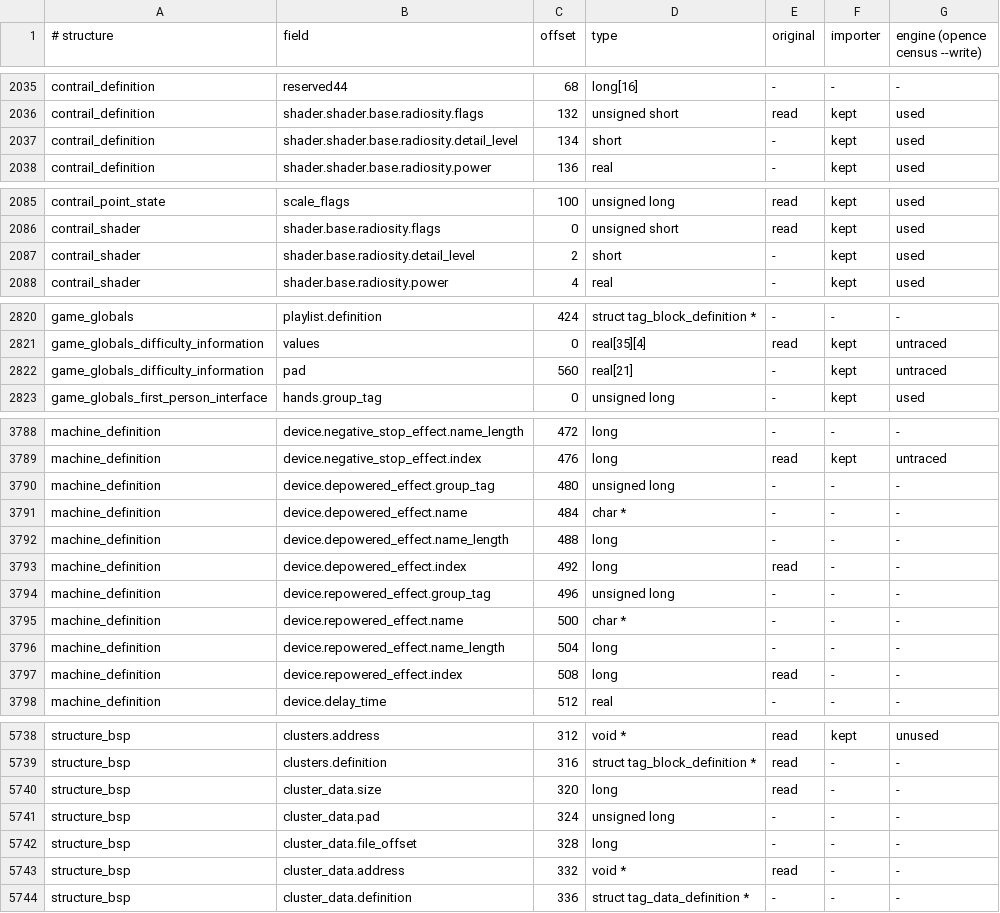
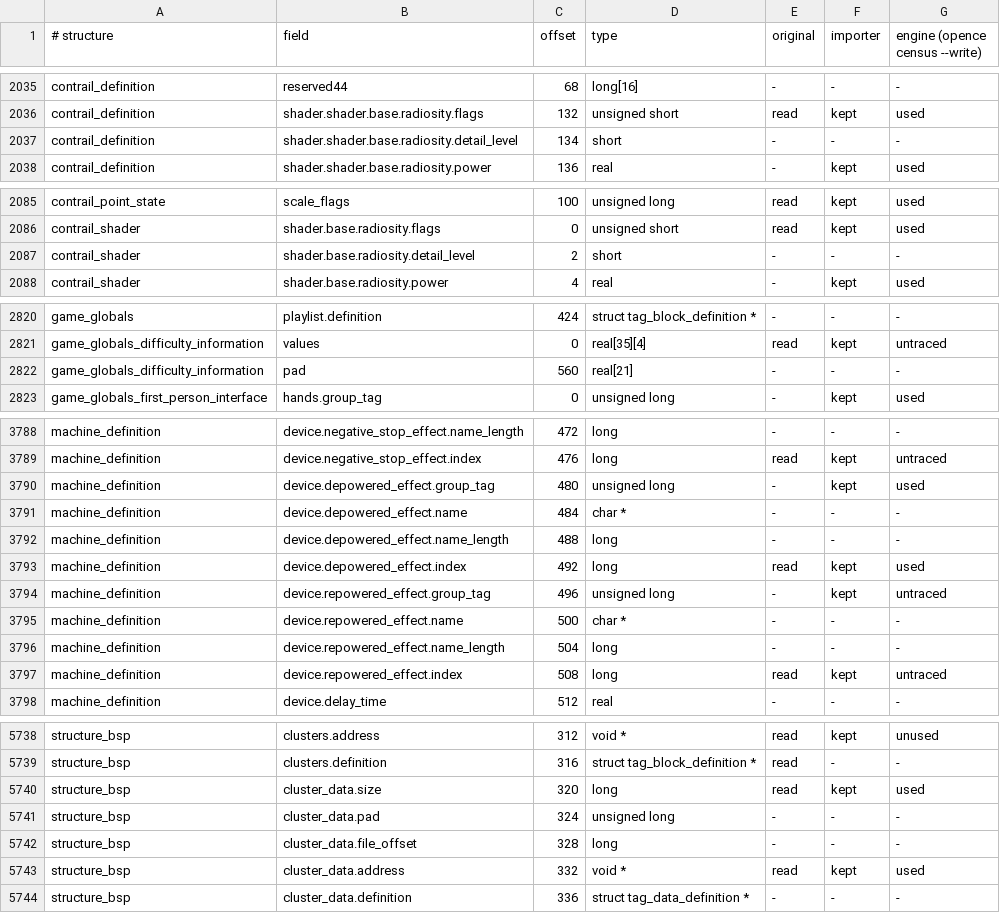
Before and after one commit to PardusEidolon/OpenCE, a TSV file: engine/census/tag_fields.tsv, drawn as a sheet; only a part is shown, gaps mark what is left out; the diff covers the shown part only.

```diff
--- a/engine/census/tag_fields.tsv
+++ b/engine/census/tag_fields.tsv
@@ -2036,3 +2036,3 @@ contrail_definition	reserved44	68	long[16]	-	-	-
 contrail_definition	shader.shader.base.radiosity.flags	132	unsigned short	read	kept	used
-contrail_definition	shader.shader.base.radiosity.detail_level	134	short	-	kept	used
+contrail_definition	shader.shader.base.radiosity.detail_level	134	short	-	-	-
 contrail_definition	shader.shader.base.radiosity.power	136	real	-	kept	used
@@ -2086,3 +2086,3 @@ contrail_point_state	scale_flags	100	unsigned long	read	kept	used
 contrail_shader	shader.base.radiosity.flags	0	unsigned short	read	kept	used
-contrail_shader	shader.base.radiosity.detail_level	2	short	-	kept	used
+contrail_shader	shader.base.radiosity.detail_level	2	short	-	-	-
 contrail_shader	shader.base.radiosity.power	4	real	-	kept	used
@@ -2821,3 +2821,3 @@ game_globals	playlist.definition	424	struct tag_block_definition *	-	-	-
 game_globals_difficulty_information	values	0	real[35][4]	read	kept	untraced
-game_globals_difficulty_information	pad	560	real[21]	-	kept	untraced
+game_globals_difficulty_information	pad	560	real[21]	-	-	-
 game_globals_first_person_interface	hands.group_tag	0	unsigned long	-	kept	used
@@ -3789,10 +3789,10 @@ machine_definition	device.negative_stop_effect.name_length	472	long	-	-	-
 machine_definition	device.negative_stop_effect.index	476	long	read	kept	untraced
-machine_definition	device.depowered_effect.group_tag	480	unsigned long	-	-	-
+machine_definition	device.depowered_effect.group_tag	480	unsigned long	-	kept	used
 machine_definition	device.depowered_effect.name	484	char *	-	-	-
 machine_definition	device.depowered_effect.name_length	488	long	-	-	-
-machine_definition	device.depowered_effect.index	492	long	read	-	-
-machine_definition	device.repowered_effect.group_tag	496	unsigned long	-	-	-
+machine_definition	device.depowered_effect.index	492	long	read	kept	used
+machine_definition	device.repowered_effect.group_tag	496	unsigned long	-	kept	untraced
 machine_definition	device.repowered_effect.name	500	char *	-	-	-
 machine_definition	device.repowered_effect.name_length	504	long	-	-	-
-machine_definition	device.repowered_effect.index	508	long	read	-	-
+machine_definition	device.repowered_effect.index	508	long	read	kept	untraced
 machine_definition	device.delay_time	512	real	-	-	-
@@ -5739,6 +5739,6 @@ structure_bsp	clusters.address	312	void *	read	kept	unused
 structure_bsp	clusters.definition	316	struct tag_block_definition *	read	-	-
-structure_bsp	cluster_data.size	320	long	read	-	-
+structure_bsp	cluster_data.size	320	long	read	kept	used
 structure_bsp	cluster_data.pad	324	unsigned long	-	-	-
 structure_bsp	cluster_data.file_offset	328	long	-	-	-
-structure_bsp	cluster_data.address	332	void *	read	-	-
+structure_bsp	cluster_data.address	332	void *	read	kept	used
 structure_bsp	cluster_data.definition	336	struct tag_data_definition *	-	-	-
```
Also changed, not shown: 66 edited cells elsewhere in this file, engine/census/importer_reads.tsv, 4 other files.
